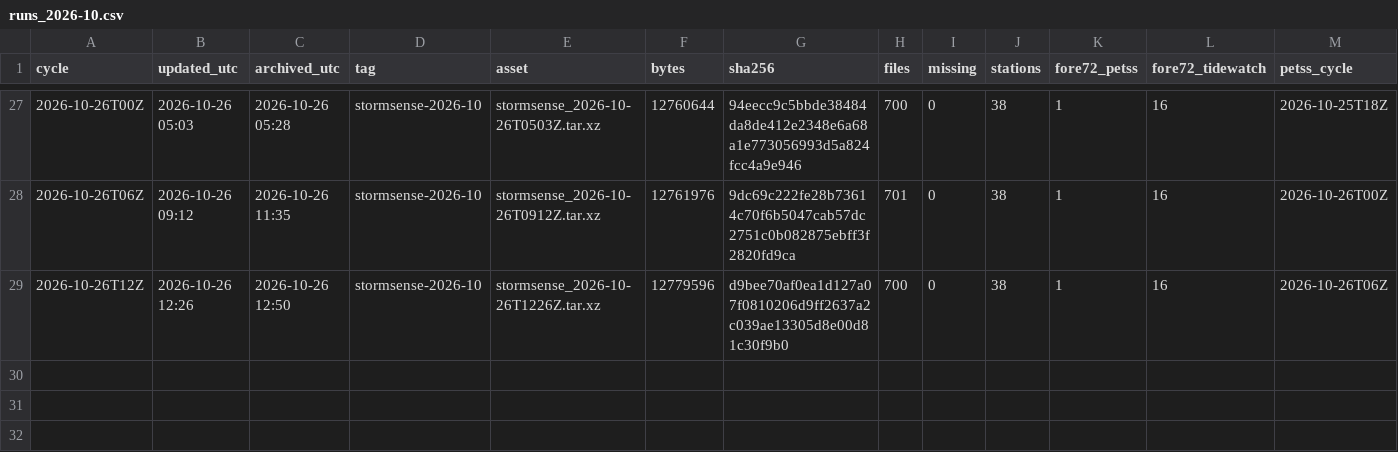
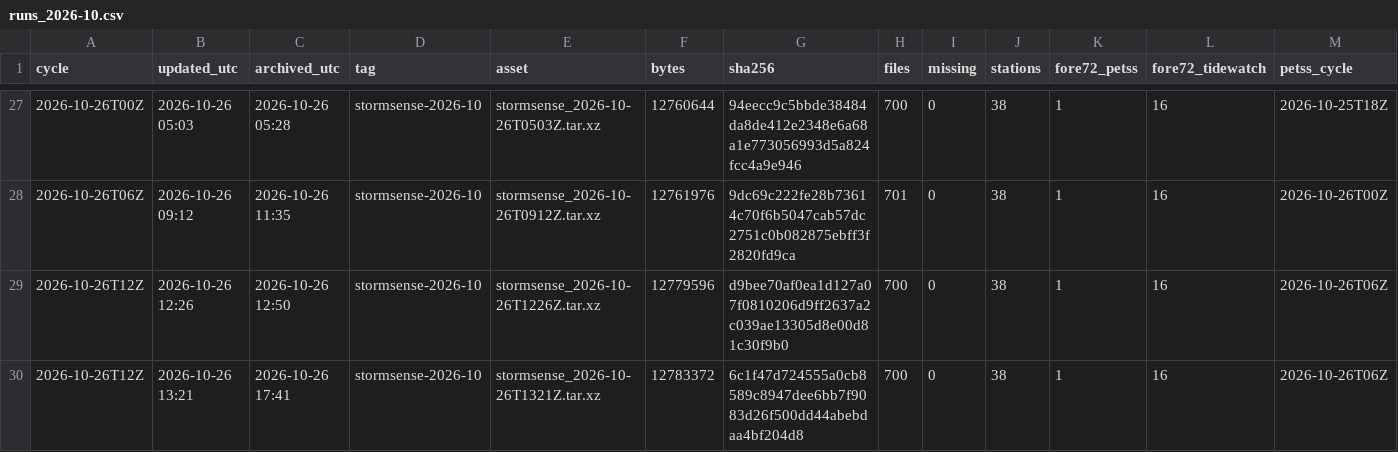
Before and after one commit to DerekLoftis/StormSense-archive, a CSV file: data/index/stormsense-latest/runs_2026-10.csv, drawn as a sheet; only a part is shown, gaps mark what is left out; rows hold the shown columns only; the diff names each change by its address in the sheet, - before the commit and + after, or states it on an @@ line.

```diff
--- a/data/index/stormsense-latest/runs_2026-10.csv
+++ b/data/index/stormsense-latest/runs_2026-10.csv
+row 30: 2026-10-26T12Z | 2026-10-26 13:21 | 2026-10-26 17:41 | stormsense-2026-10 | stormsense_2026-10-26T1321Z.tar.xz | 12783372 | 6c1f47d724555a0cb8589c8947dee6bb7f9083d26f500dd44abebdaa4bf204d8 | 700 | 0 | 38 | 1 | 16 | 2026-10-26T06Z
```
Also changed, not shown: 1 other file.
